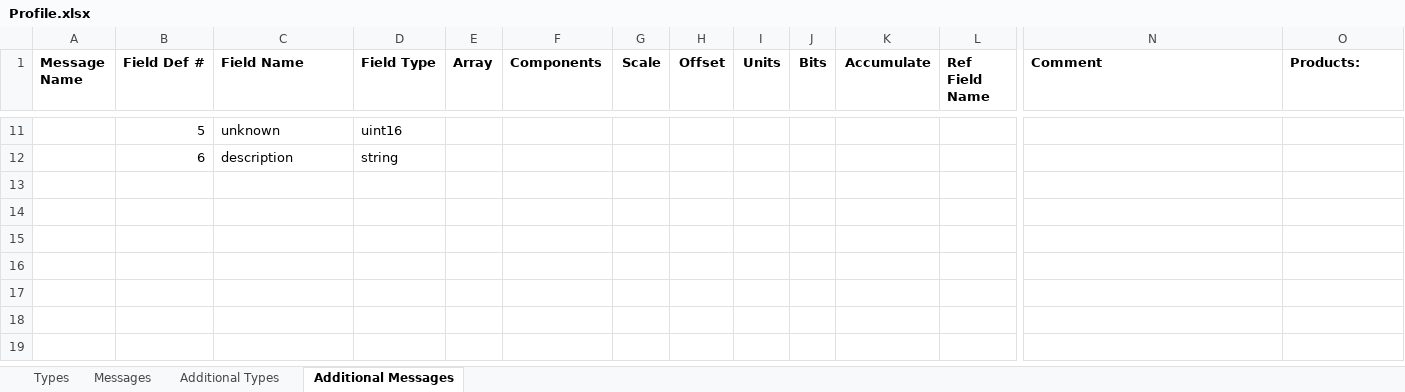
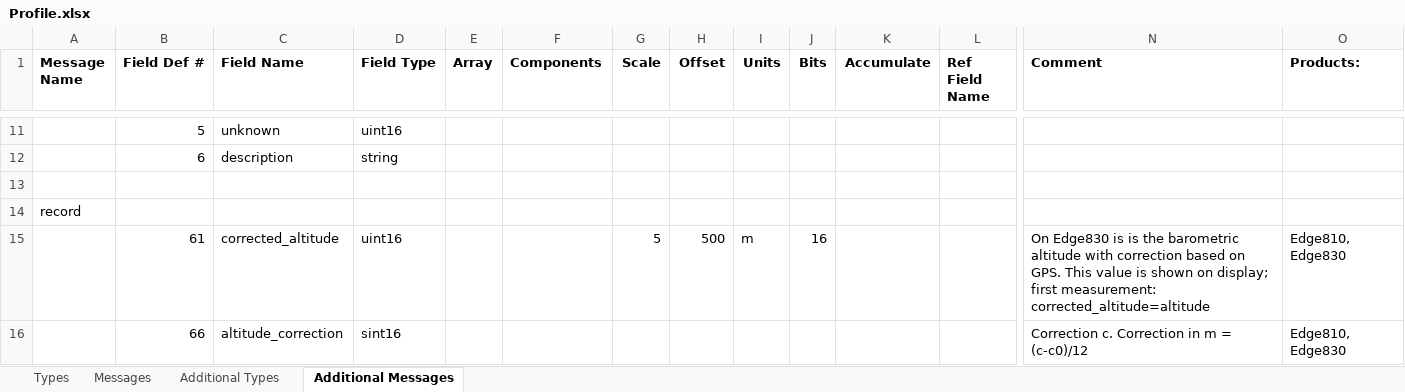
Before and after one commit to scubajorgen/FitReader, an Excel workbook: src/main/resources/Profile.xlsx, sheet Additional Messages, drawn as a sheet; only a part is shown, gaps mark what is left out; values as stored, in another font and other column widths than the file's, no borders; rows hold the shown columns only; the diff names each change by its address in the sheet, - before the commit and + after, or states it on an @@ line.

Commit message:
New fields added

```diff
--- a/src/main/resources/Profile.xlsx (sheet Additional Messages)
+++ b/src/main/resources/Profile.xlsx (sheet Additional Messages)
+row 13: (empty)
+row 14: record
+row 15:  | 61 | corrected_altitude | uint16 |  |  | 5 | 500 | m | 16 |  |  | On Edge830 is is the barometric altitude with correction based on GPS. This value is shown on display; first measurement: corrected_altitude=altitude | Edge810, Edge830
+row 16:  | 66 | altitude_correction | sint16 |  |  |  |  |  |  |  |  | Correction c. Correction in m = (c-c0)/12 | Edge810, Edge830
```
Also changed, not shown: 1 other file.
